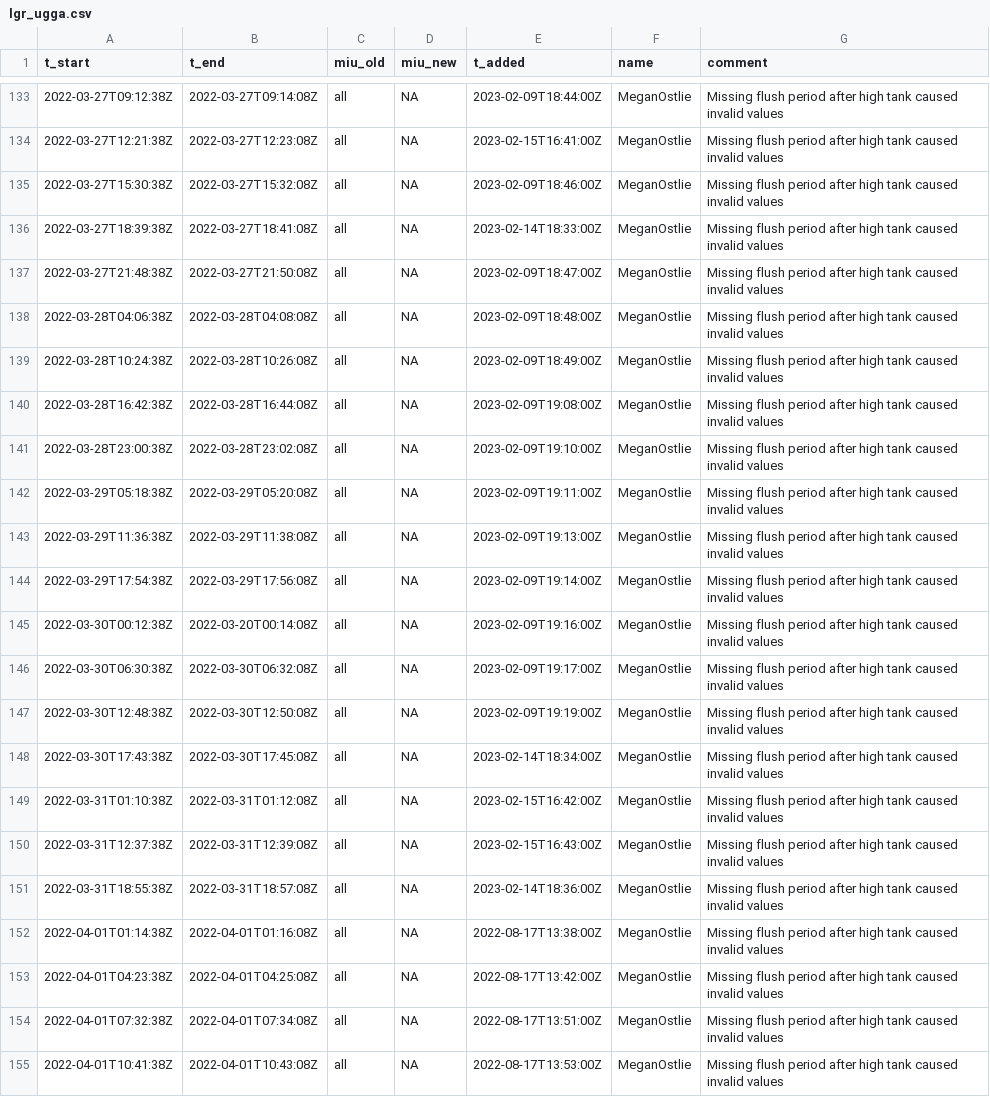
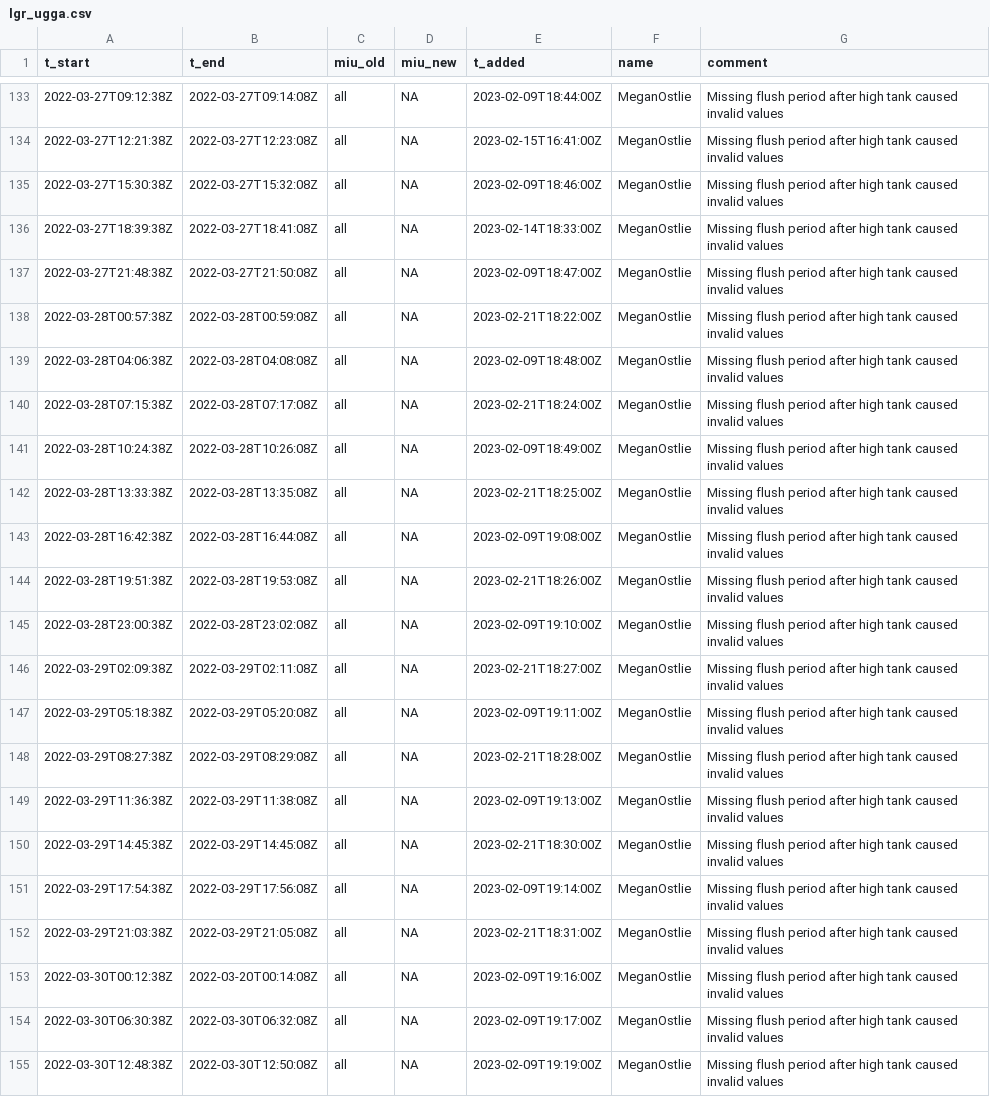
Before and after one commit to uataq/data-pipeline, a CSV file: bad/wbb/lgr_ugga.csv, drawn as a sheet; only a part is shown, gaps mark what is left out; the shorter side is filled out with more unchanged rows.

Commit message:
Update lgr_ugga.csv

```diff
--- a/bad/wbb/lgr_ugga.csv
+++ b/bad/wbb/lgr_ugga.csv
@@ -137,9 +137,17 @@ t_start,t_end,miu_old,miu_new,t_added,name,comment
 2022-03-27T21:48:38Z,2022-03-27T21:50:08Z,all,NA,2023-02-09T18:47:00Z,MeganOstlie,Missing flush period after high tank caused invalid values
+2022-03-28T00:57:38Z,2022-03-28T00:59:08Z,all,NA,2023-02-21T18:22:00Z,MeganOstlie,Missing flush period after high tank caused invalid values
 2022-03-28T04:06:38Z,2022-03-28T04:08:08Z,all,NA,2023-02-09T18:48:00Z,MeganOstlie,Missing flush period after high tank caused invalid values
+2022-03-28T07:15:38Z,2022-03-28T07:17:08Z,all,NA,2023-02-21T18:24:00Z,MeganOstlie,Missing flush period after high tank caused invalid values
 2022-03-28T10:24:38Z,2022-03-28T10:26:08Z,all,NA,2023-02-09T18:49:00Z,MeganOstlie,Missing flush period after high tank caused invalid values
+2022-03-28T13:33:38Z,2022-03-28T13:35:08Z,all,NA,2023-02-21T18:25:00Z,MeganOstlie,Missing flush period after high tank caused invalid values
 2022-03-28T16:42:38Z,2022-03-28T16:44:08Z,all,NA,2023-02-09T19:08:00Z,MeganOstlie,Missing flush period after high tank caused invalid values
+2022-03-28T19:51:38Z,2022-03-28T19:53:08Z,all,NA,2023-02-21T18:26:00Z,MeganOstlie,Missing flush period after high tank caused invalid values
 2022-03-28T23:00:38Z,2022-03-28T23:02:08Z,all,NA,2023-02-09T19:10:00Z,MeganOstlie,Missing flush period after high tank caused invalid values
+2022-03-29T02:09:38Z,2022-03-29T02:11:08Z,all,NA,2023-02-21T18:27:00Z,MeganOstlie,Missing flush period after high tank caused invalid values
 2022-03-29T05:18:38Z,2022-03-29T05:20:08Z,all,NA,2023-02-09T19:11:00Z,MeganOstlie,Missing flush period after high tank caused invalid values
+2022-03-29T08:27:38Z,2022-03-29T08:29:08Z,all,NA,2023-02-21T18:28:00Z,MeganOstlie,Missing flush period after high tank caused invalid values
 2022-03-29T11:36:38Z,2022-03-29T11:38:08Z,all,NA,2023-02-09T19:13:00Z,MeganOstlie,Missing flush period after high tank caused invalid values
+2022-03-29T14:45:38Z,2022-03-29T14:45:08Z,all,NA,2023-02-21T18:30:00Z,MeganOstlie,Missing flush period after high tank caused invalid values
 2022-03-29T17:54:38Z,2022-03-29T17:56:08Z,all,NA,2023-02-09T19:14:00Z,MeganOstlie,Missing flush period after high tank caused invalid values
+2022-03-29T21:03:38Z,2022-03-29T21:05:08Z,all,NA,2023-02-21T18:31:00Z,MeganOstlie,Missing flush period after high tank caused invalid values
 2022-03-30T00:12:38Z,2022-03-20T00:14:08Z,all,NA,2023-02-09T19:16:00Z,MeganOstlie,Missing flush period after high tank caused invalid values
```
